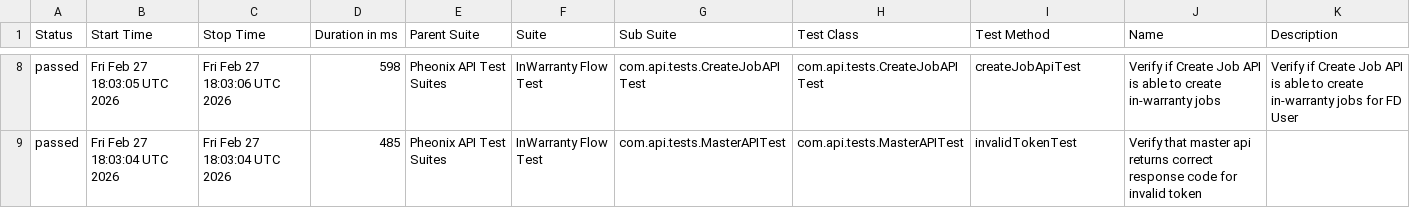
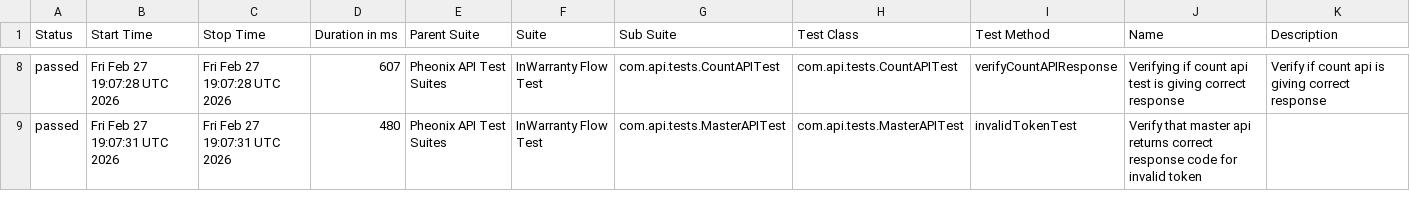
Before and after one commit to kstvds24/Phoenix-TestAutomationFrameWork, a CSV file: data/suites.csv, drawn as a sheet; only a part is shown, gaps mark what is left out; the diff covers the shown part only.

```diff
--- a/data/suites.csv
+++ b/data/suites.csv
@@ -8,2 +8,2 @@
-"passed","Fri Feb 27 18:03:05 UTC 2026","Fri Feb 27 18:03:06 UTC 2026","598","Pheonix API Test Suites","InWarranty Flow Test","com.api.tests.CreateJobAPITest","com.api.tests.CreateJobAPITest","createJobApiTest","Verify if Create Job API is able to create in-warranty jobs","Verify if Create Job API is able to create in-warranty jobs for FD User"
-"passed","Fri Feb 27 18:03:04 UTC 2026","Fri Feb 27 18:03:04 UTC 2026","485","Pheonix API Test Suites","InWarranty Flow Test","com.api.tests.MasterAPITest","com.api.tests.MasterAPITest","invalidTokenTest","Verify that master api returns correct response code for invalid token",""
+"passed","Fri Feb 27 19:07:28 UTC 2026","Fri Feb 27 19:07:28 UTC 2026","607","Pheonix API Test Suites","InWarranty Flow Test","com.api.tests.CountAPITest","com.api.tests.CountAPITest","verifyCountAPIResponse","Verifying if count api test is giving correct response","Verify if count api is giving correct response"
+"passed","Fri Feb 27 19:07:31 UTC 2026","Fri Feb 27 19:07:31 UTC 2026","480","Pheonix API Test Suites","InWarranty Flow Test","com.api.tests.MasterAPITest","com.api.tests.MasterAPITest","invalidTokenTest","Verify that master api returns correct response code for invalid token",""
```
Also changed, not shown: 1 added row, 1 removed row and 30 edited cells elsewhere in this file, data/behaviors.csv, 57 other files.
